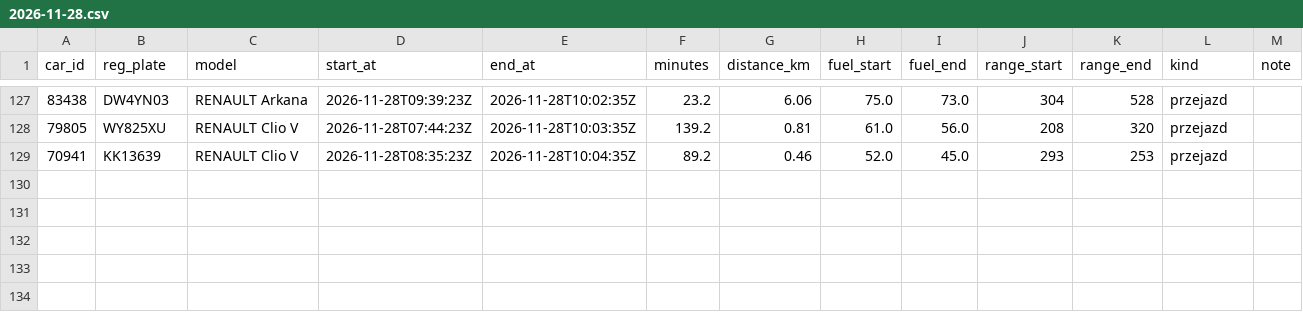
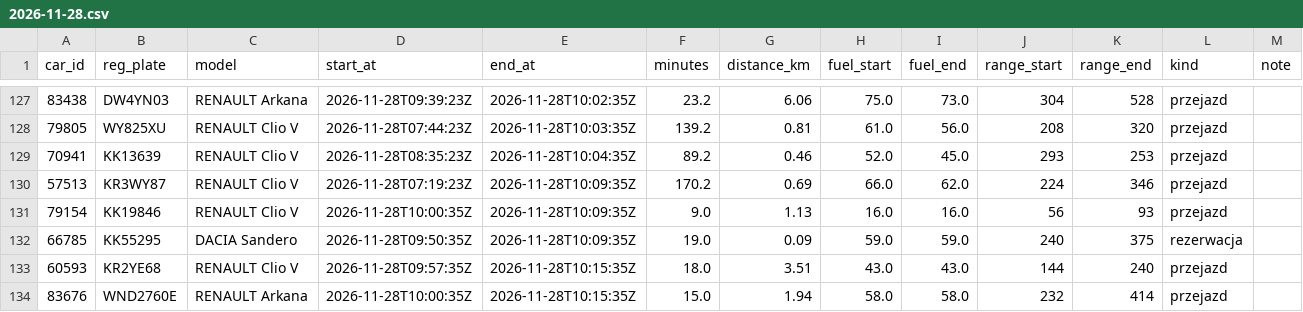
Before and after one commit to szymonslazak-rgb/traficar-warszawa, a CSV file: data/trips/2026-11-28.csv, drawn as a sheet; only a part is shown, gaps mark what is left out; the diff names each change by its address in the sheet, - before the commit and + after, or states it on an @@ line.

```diff
--- a/data/trips/2026-11-28.csv
+++ b/data/trips/2026-11-28.csv
+row 130: 57513 | KR3WY87 | RENAULT Clio V | 2026-11-28T07:19:23Z | 2026-11-28T10:09:35Z | 170.2 | 0.69 | 66.0 | 62.0 | 224 | 346 | przejazd
+row 131: 79154 | KK19846 | RENAULT Clio V | 2026-11-28T10:00:35Z | 2026-11-28T10:09:35Z | 9.0 | 1.13 | 16.0 | 16.0 | 56 | 93 | przejazd
+row 132: 66785 | KK55295 | DACIA Sandero | 2026-11-28T09:50:35Z | 2026-11-28T10:09:35Z | 19.0 | 0.09 | 59.0 | 59.0 | 240 | 375 | rezerwacja
+row 133: 60593 | KR2YE68 | RENAULT Clio V | 2026-11-28T09:57:35Z | 2026-11-28T10:15:35Z | 18.0 | 3.51 | 43.0 | 43.0 | 144 | 240 | przejazd
+row 134: 83676 | WND2760E | RENAULT Arkana | 2026-11-28T10:00:35Z | 2026-11-28T10:15:35Z | 15.0 | 1.94 | 58.0 | 58.0 | 232 | 414 | przejazd
```
Also changed, not shown: data/reads/2026-11-28.csv, 4 other files.
